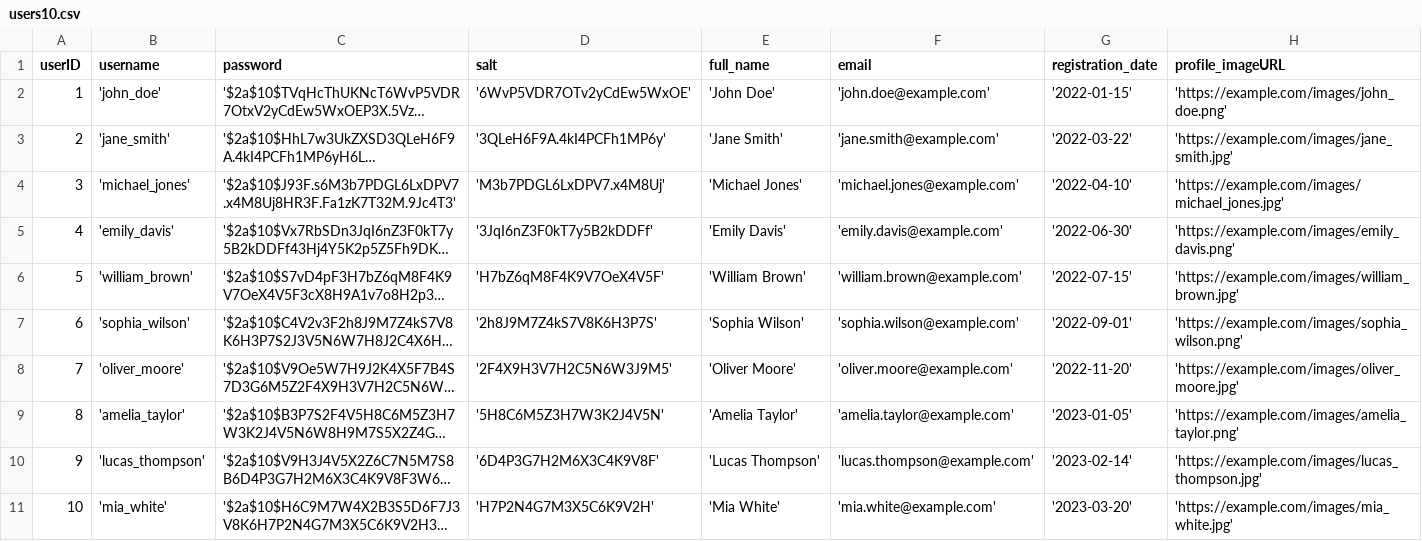
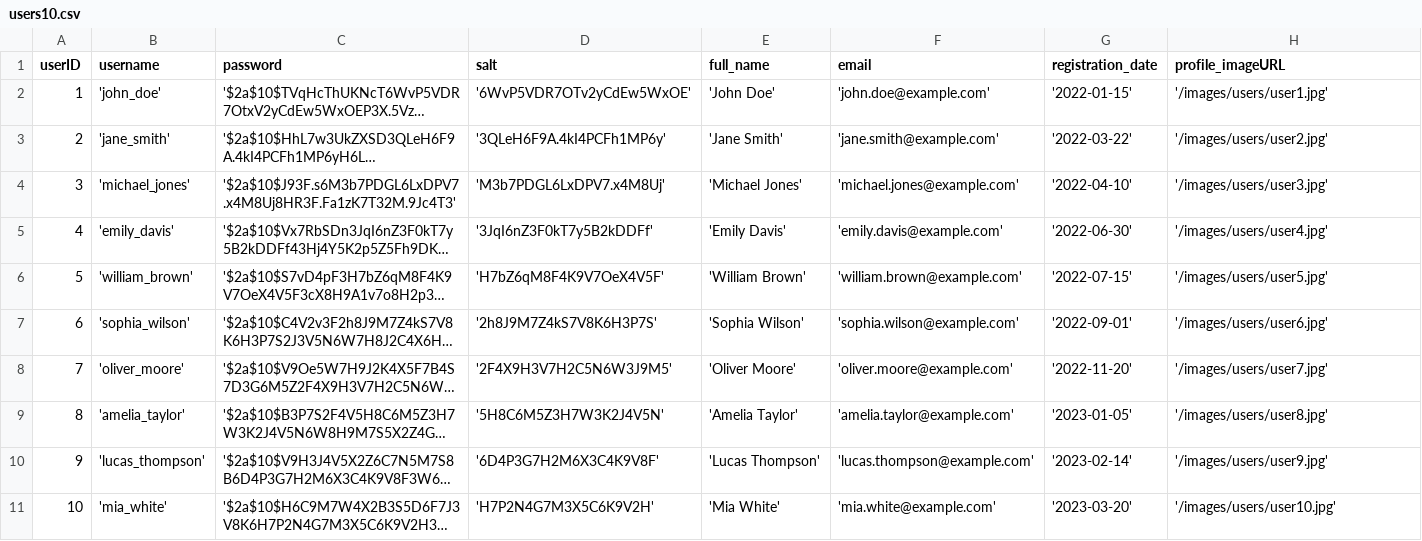
Before and after one commit to kosarx/ProjectWebProgramming-OMADA-16-, a CSV file: database/data/users10.csv, drawn as a sheet; long unchanged cells end in …; the diff names each change by its address in the sheet, - before the commit and + after, or states it on an @@ line.

Commit message:
Added actual user profile pictures, both to data, database and /images/

```diff
--- a/database/data/users10.csv
+++ b/database/data/users10.csv
-H2 (profile_imageURL): 'https://example.com/images/john_doe.png'
+H2 (profile_imageURL): '/images/users/user1.jpg'
-H3 (profile_imageURL): 'https://example.com/images/jane_smith.jpg'
+H3 (profile_imageURL): '/images/users/user2.jpg'
-H4 (profile_imageURL): 'https://example.com/images/michael_jones.jpg'
+H4 (profile_imageURL): '/images/users/user3.jpg'
-H5 (profile_imageURL): 'https://example.com/images/emily_davis.png'
+H5 (profile_imageURL): '/images/users/user4.jpg'
-H6 (profile_imageURL): 'https://example.com/images/william_brown.jpg'
+H6 (profile_imageURL): '/images/users/user5.jpg'
-H7 (profile_imageURL): 'https://example.com/images/sophia_wilson.png'
+H7 (profile_imageURL): '/images/users/user6.jpg'
-H8 (profile_imageURL): 'https://example.com/images/oliver_moore.jpg'
+H8 (profile_imageURL): '/images/users/user7.jpg'
-H9 (profile_imageURL): 'https://example.com/images/amelia_taylor.png'
+H9 (profile_imageURL): '/images/users/user8.jpg'
-H10 (profile_imageURL): 'https://example.com/images/lucas_thompson.jpg'
+H10 (profile_imageURL): '/images/users/user9.jpg'
-H11 (profile_imageURL): 'https://example.com/images/mia_white.jpg'
+H11 (profile_imageURL): '/images/users/user10.jpg'
```
Also changed, not shown: 10 other files.
